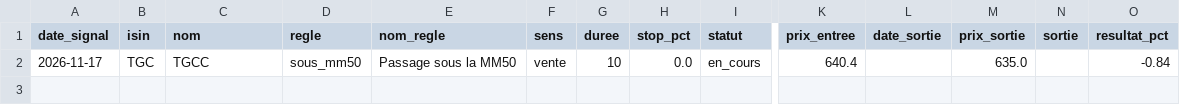
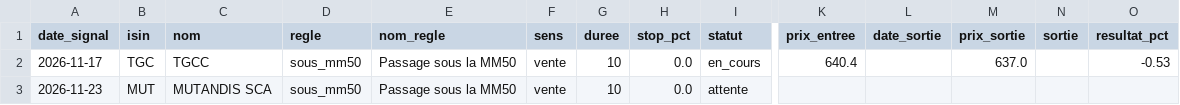
Before and after one commit to ecommerce20262030-ai/bvc-matin, a CSV file: data/suivi_suggestions.csv, drawn as a sheet; only a part is shown, gaps mark what is left out; rows hold the shown columns only; the diff names each change by its address in the sheet, - before the commit and + after, or states it on an @@ line.

```diff
--- a/data/suivi_suggestions.csv
+++ b/data/suivi_suggestions.csv
-M2 (prix_sortie): 635.0
+M2 (prix_sortie): 637.0
-O2 (resultat_pct): -0.84
+O2 (resultat_pct): -0.53
+row 3: 2026-11-23 | MUT | MUTANDIS SCA | sous_mm50 | Passage sous la MM50 | vente | 10 | 0.0 | attente
```
Also changed, not shown: 2 other files.
